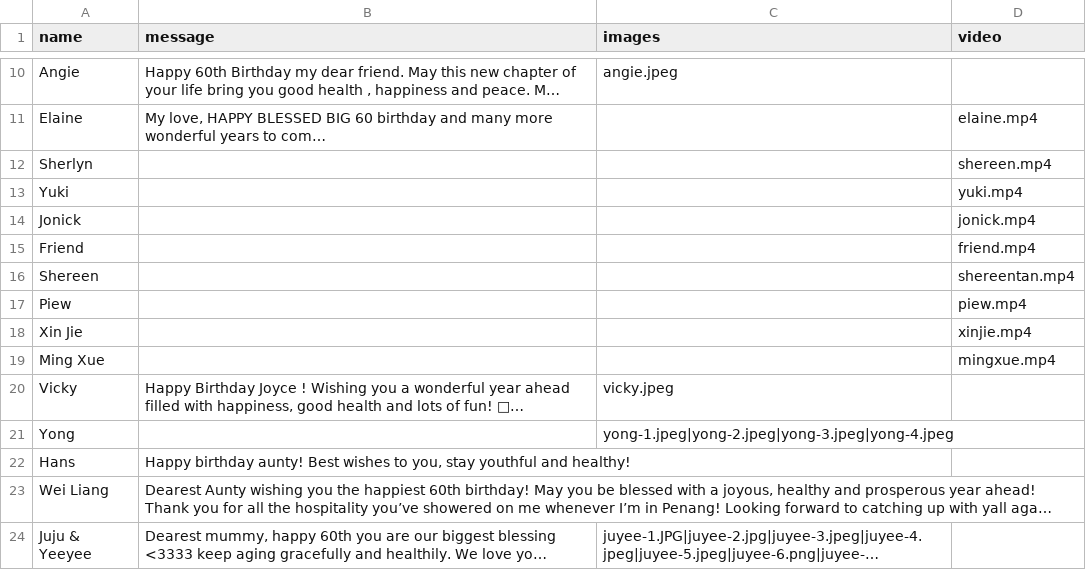
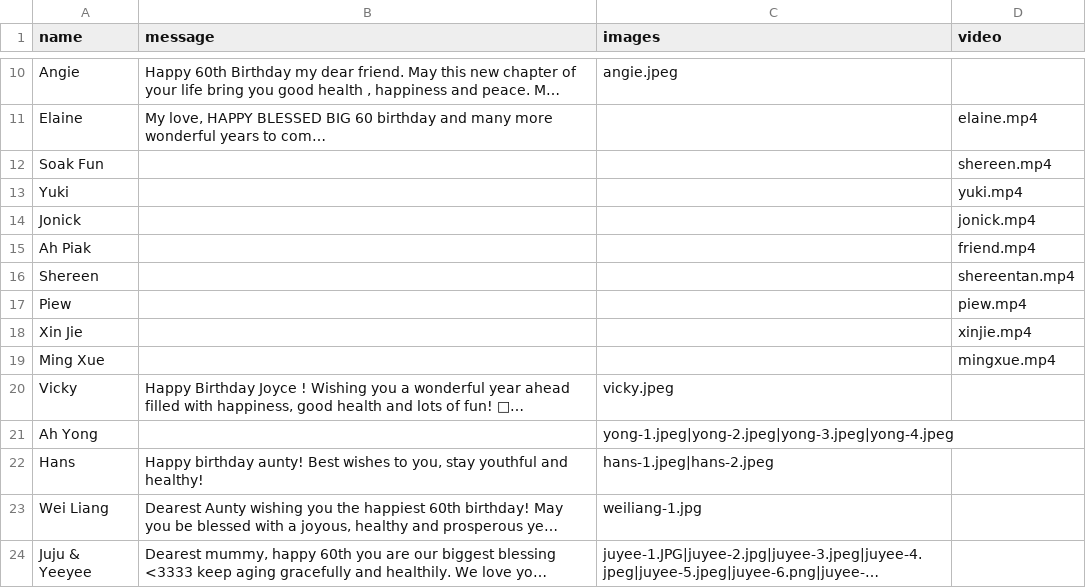
Before and after one commit to jiahyphenyee/joyce-60, a CSV file: messages.csv, drawn as a sheet; only a part is shown, gaps mark what is left out; long unchanged cells end in …; the diff names each change by its address in the sheet, - before the commit and + after, or states it on an @@ line.

Commit message:
update messages.csv

```diff
--- a/messages.csv
+++ b/messages.csv
-A12 (name): Sherlyn
+A12 (name): Soak Fun
-A15 (name): Friend
+A15 (name): Ah Piak
-A21 (name): Yong
+A21 (name): Ah Yong
-C22 (images): (empty)
+C22 (images): hans-1.jpeg|hans-2.jpeg
-C23 (images): (empty)
+C23 (images): weiliang-1.jpg
```
